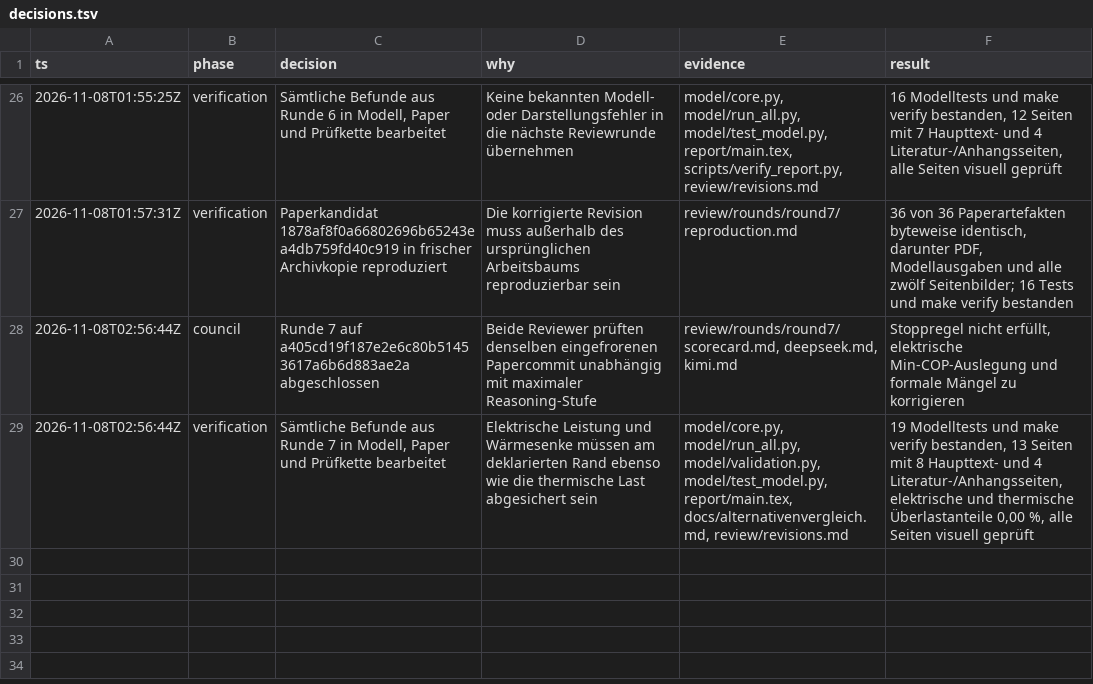
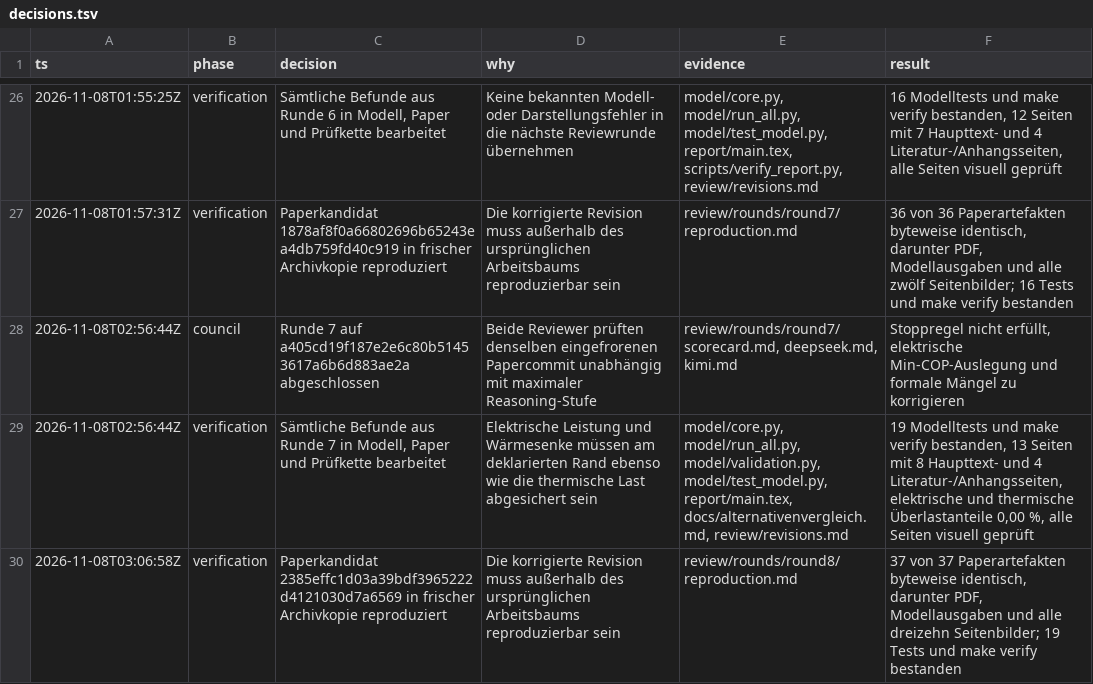
Before and after one commit to GA16-24/planet-simtech-2025-TEST-K31pro-max, a TSV file: decisions.tsv, drawn as a sheet; only a part is shown, gaps mark what is left out; the diff names each change by its address in the sheet, - before the commit and + after, or states it on an @@ line.

Commit message:
Document round eight paper reproduction

```diff
--- a/decisions.tsv
+++ b/decisions.tsv
+row 30: 2026-11-08T03:06:58Z | verification | Paperkandidat 2385effc1d03a39bdf3965222d4121030d7a6569 in frischer Archivkopie reproduziert | Die korrigierte Revision muss außerhalb des ursprünglichen Arbeitsbaums reproduzierbar sein | review/rounds/round8/reproduction.md | 37 von 37 Paperartefakten byteweise identisch, darunter PDF, Modellausgaben und alle dreizehn Seitenbilder; 19 Tests und make verify bestanden
```
Also changed, not shown: 3 other files.
